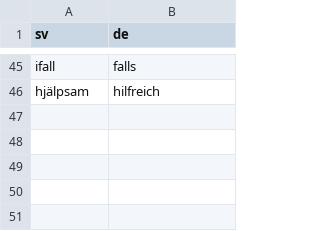
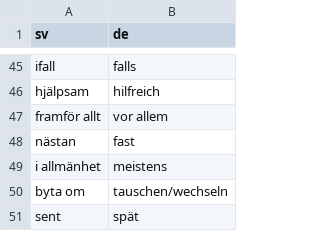
Before and after one commit to leonwatt2/vocab-backend, a CSV file: input/swedish/A2.csv, drawn as a sheet; only a part is shown, gaps mark what is left out.

Commit message:
[AUTO] Update data

```diff
--- a/input/swedish/A2.csv
+++ b/input/swedish/A2.csv
@@ -46 +46,6 @@ ifall,falls
 hjälpsam,hilfreich
+framför allt,vor allem
+nästan,fast
+i allmänhet,meistens
+byta om,tauschen/wechseln
+sent,spät
```
Also changed, not shown: 2 other files.
